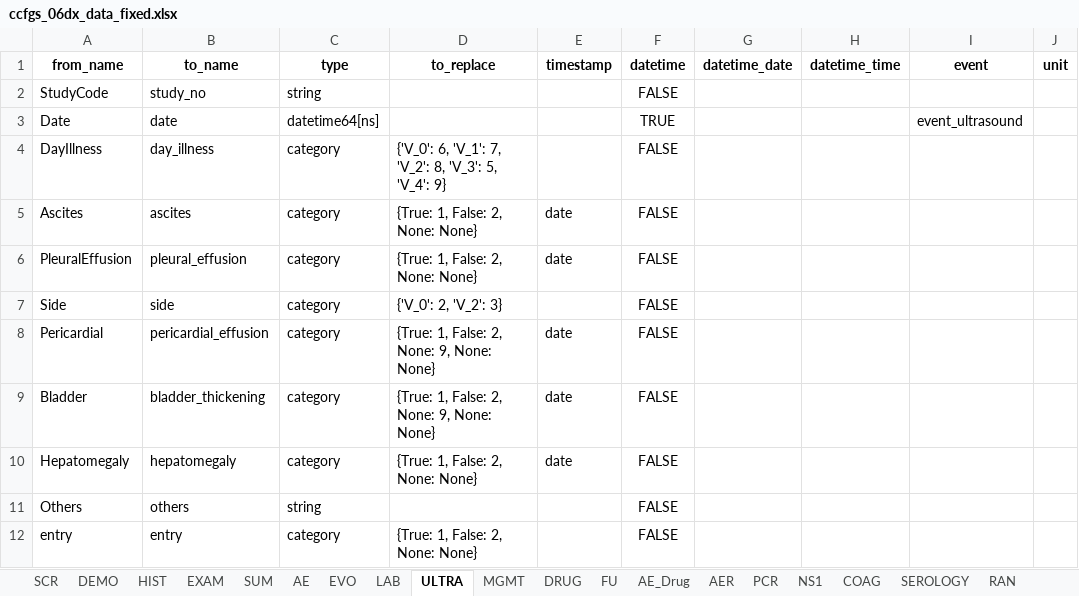
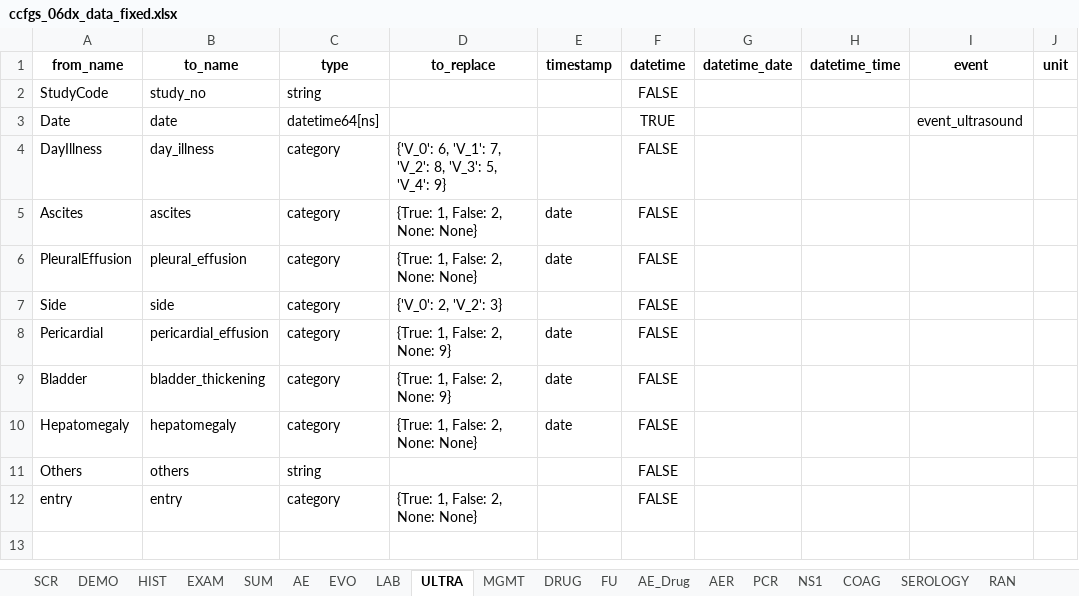
Before and after one commit to bahp/datablend, an Excel workbook: examples/oucru/oucru-06dx/resources/outputs/templates/ccfgs_06dx_data_fixed.xlsx, sheet ULTRA, drawn as a sheet; values as stored, in another font and other column widths than the file's, no borders; the diff names each change by its address in the sheet, - before the commit and + after, or states it on an @@ line.

```diff
--- a/examples/oucru/oucru-06dx/resources/outputs/templates/ccfgs_06dx_data_fixed.xlsx (sheet ULTRA)
+++ b/examples/oucru/oucru-06dx/resources/outputs/templates/ccfgs_06dx_data_fixed.xlsx (sheet ULTRA)
-D8:D9 (to_replace): {True: 1, False: 2, None: 9, None: None}
+D8:D9 (to_replace): {True: 1, False: 2, None: 9}
```
Also changed, not shown: sheet HIST, sheet EXAM, sheet DEMO, sheet EVO, examples/oucru/oucru-13dx/resources/outputs/templates/ccfgs_13dx_data_fixed.xlsx, examples/oucru/oucru-32dx/resources/outputs/templates/ccfgs_32dx_data_fixed.xlsx, 26 other files.
